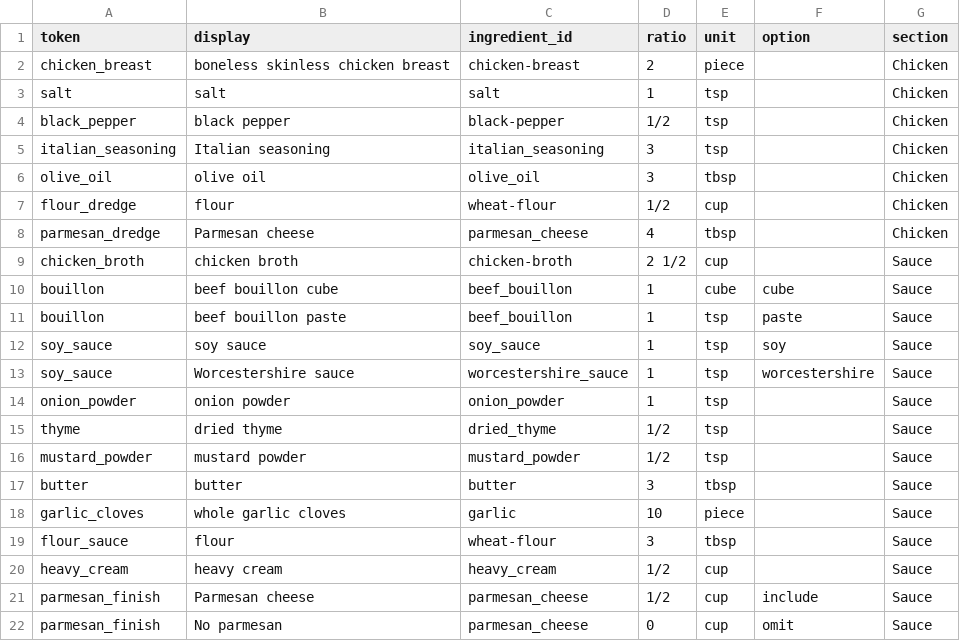
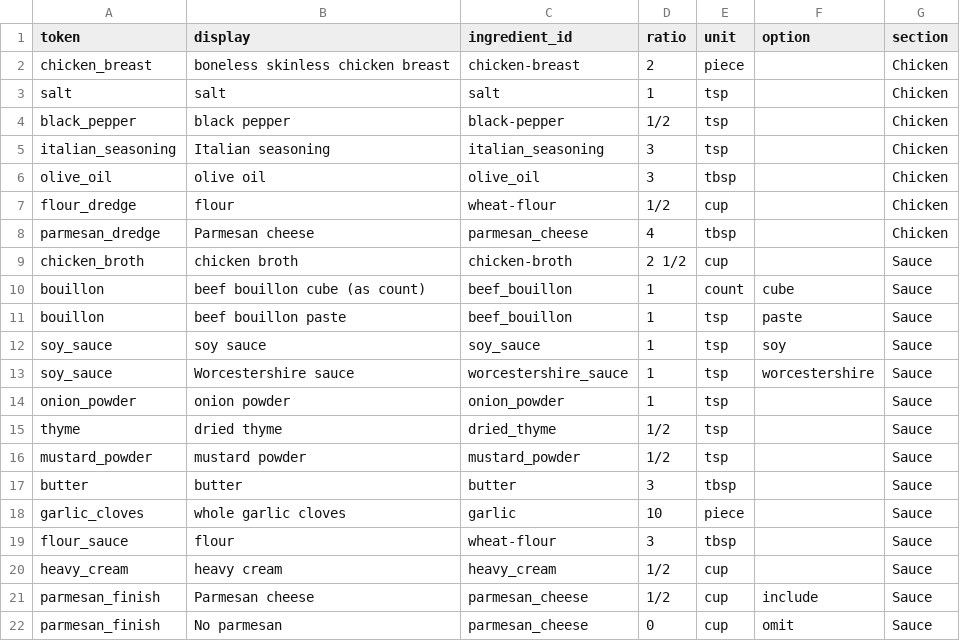
Before and after one commit to natanai/cookingdb, a CSV file: recipes/creamy-garlic-chicken/ingredients.csv, drawn as a sheet.

```diff
--- a/recipes/creamy-garlic-chicken/ingredients.csv
+++ b/recipes/creamy-garlic-chicken/ingredients.csv
@@ -9,3 +9,3 @@ parmesan_dredge,Parmesan cheese,parmesan_cheese,4,tbsp,,Chicken
 chicken_broth,chicken broth,chicken-broth,2 1/2,cup,,Sauce
-bouillon,beef bouillon cube,beef_bouillon,1,cube,cube,Sauce
+bouillon,beef bouillon cube (as count),beef_bouillon,1,count,cube,Sauce
 bouillon,beef bouillon paste,beef_bouillon,1,tsp,paste,Sauce
```
Also changed, not shown: data/ingredient_catalog.csv, recipes/beef-noodles/ingredients.csv, 3 other files.
